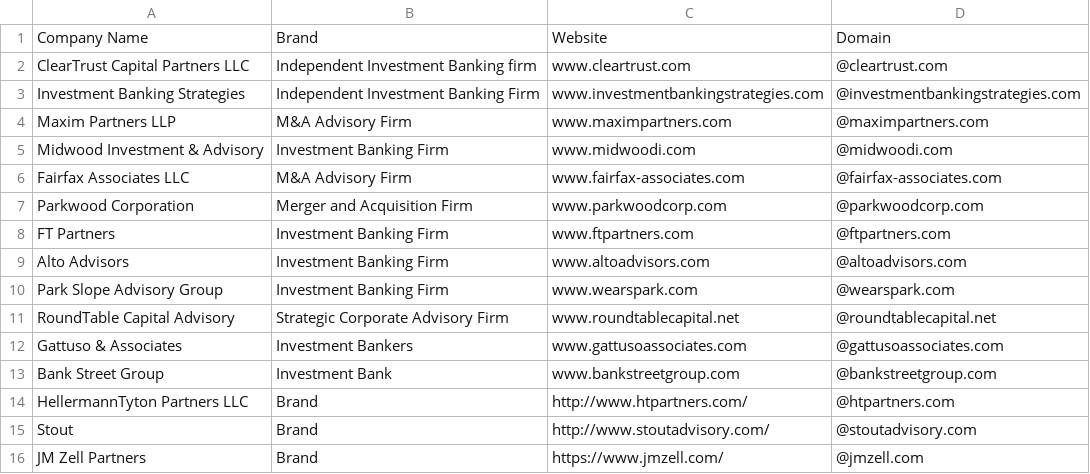
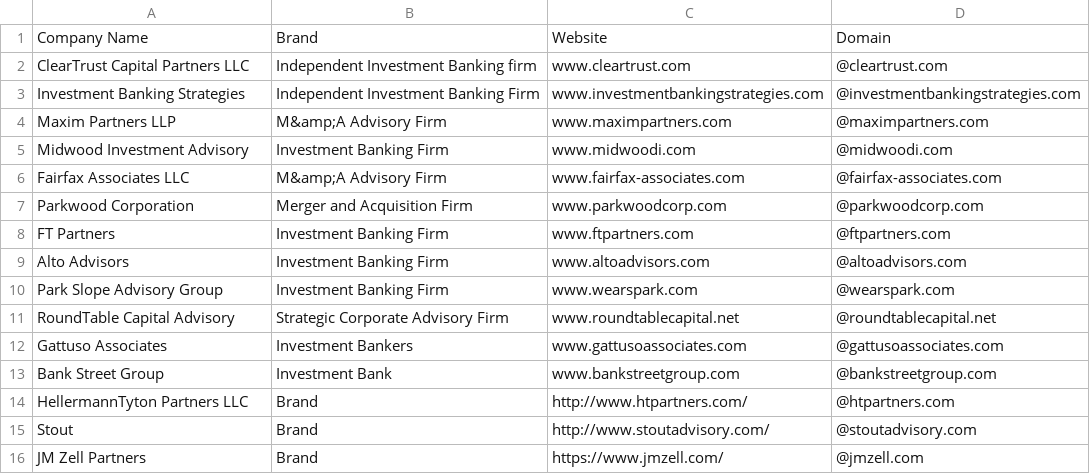
Before and after one commit to will-carrington/inconsistent_contacts, a CSV file: wac6er_file.csv, drawn as a sheet; only a part is shown.

Commit message:
Update file via API

```diff
--- a/wac6er_file.csv
+++ b/wac6er_file.csv
@@ -3,5 +3,5 @@ ClearTrust Capital Partners LLC, Independent Investment Banking firm, www.cleart
 Investment Banking Strategies, Independent Investment Banking Firm, www.investmentbankingstrategies.com,@investmentbankingstrategies.com
-Maxim Partners LLP, M&A Advisory Firm, www.maximpartners.com,@maximpartners.com
-Midwood Investment & Advisory, Investment Banking Firm, www.midwoodi.com,@midwoodi.com
-Fairfax Associates LLC, M&A Advisory Firm, www.fairfax-associates.com,@fairfax-associates.com
+Maxim Partners LLP, M&amp;A Advisory Firm, www.maximpartners.com,@maximpartners.com
+Midwood Investment  Advisory, Investment Banking Firm, www.midwoodi.com,@midwoodi.com
+Fairfax Associates LLC, M&amp;A Advisory Firm, www.fairfax-associates.com,@fairfax-associates.com
 Parkwood Corporation, Merger and Acquisition Firm, www.parkwoodcorp.com,@parkwoodcorp.com
@@ -11,3 +11,3 @@ Park Slope Advisory Group, Investment Banking Firm, www.wearspark.com,@wearspark
 RoundTable Capital Advisory, Strategic Corporate Advisory Firm, www.roundtablecapital.net,@roundtablecapital.net
-Gattuso & Associates, Investment Bankers, www.gattusoassociates.com,@gattusoassociates.com
+Gattuso  Associates, Investment Bankers, www.gattusoassociates.com,@gattusoassociates.com
 Bank Street Group, Investment Bank, www.bankstreetgroup.com,@bankstreetgroup.com
```
